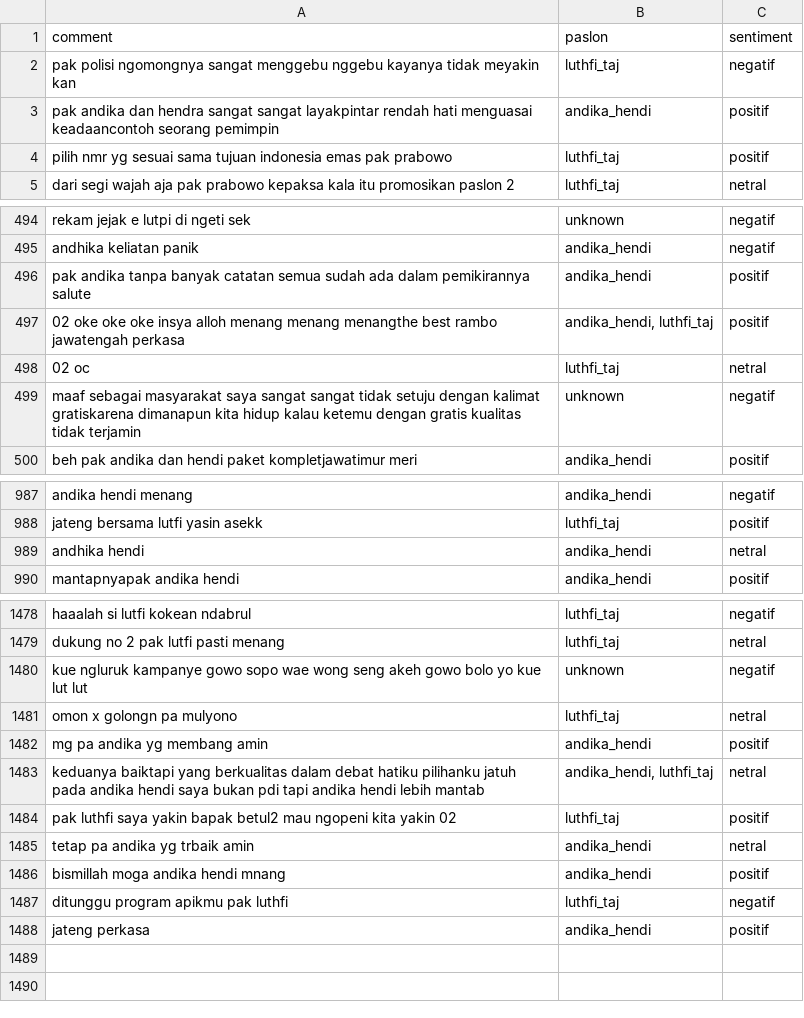
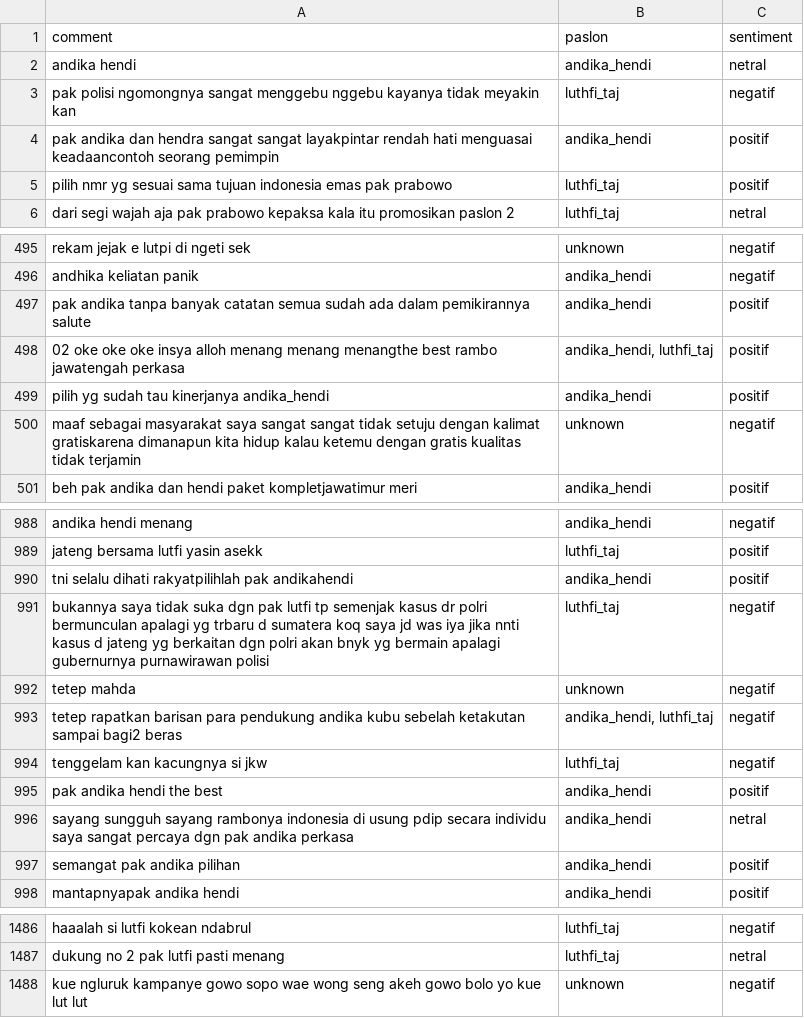
Before and after one commit to Rhisko/sentiment_analysis_youtube, a CSV file: data/outputs/dataset_with_sentiments.csv, drawn as a sheet; only a part is shown, gaps mark what is left out.

Commit message:
adding show wordcloud base on dataset after sentiment analytic

```diff
--- a/data/outputs/dataset_with_sentiments.csv
+++ b/data/outputs/dataset_with_sentiments.csv
@@ -1,2 +1,3 @@
 comment,paslon,sentiment
+andika hendi,andika_hendi,netral
 pak polisi ngomongnya sangat menggebu nggebu kayanya tidak meyakin kan,luthfi_taj,negatif
@@ -497,3 +498,3 @@ pak andika tanpa banyak catatan semua sudah ada dalam pemikirannya salute,andika
 02 oke oke oke  insya alloh menang   menang menangthe best rambo  jawatengah perkasa,"andika_hendi, luthfi_taj",positif
-02 oc,luthfi_taj,netral
+pilih yg sudah tau kinerjanya andika_hendi,andika_hendi,positif
 maaf sebagai masyarakat saya sangat sangat tidak setuju dengan kalimat gratiskarena dimanapun kita hidup kalau ketemu dengan gratis kualitas tidak terjamin,unknown,negatif
@@ -988,3 +989,10 @@ andika hendi menang,andika_hendi,negatif
 jateng bersama lutfi yasin asekk,luthfi_taj,positif
-andhika hendi,andika_hendi,netral
+tni selalu dihati rakyatpilihlah pak andikahendi,andika_hendi,positif
+bukannya saya tidak suka dgn pak lutfi tp semenjak kasus  dr polri bermunculan apalagi yg trbaru d sumatera koq saya jd was iya jika nnti kasus d jateng yg berkaitan dgn polri akan bnyk yg bermain apalagi gubernurnya purnawirawan polisi,luthfi_taj,negatif
+tetep mahda,unknown,negatif
+tetep rapatkan barisan para pendukung andika kubu sebelah ketakutan sampai bagi2 beras,"andika_hendi, luthfi_taj",negatif
+tenggelam kan kacungnya si jkw,luthfi_taj,negatif
+pak andika hendi the best,andika_hendi,positif
+sayang sungguh sayang rambonya indonesia di usung pdip secara individu saya sangat   percaya dgn pak andika perkasa,andika_hendi,netral
+semangat pak andika pilihan,andika_hendi,positif
 mantapnyapak andika hendi,andika_hendi,positif
@@ -1480,9 +1488 @@ dukung no 2 pak lutfi pasti menang,luthfi_taj,netral
 kue ngluruk kampanye gowo sopo wae  wong seng akeh gowo bolo yo kue lut lut,unknown,negatif
-omon x golongn pa mulyono,luthfi_taj,netral
-mg pa andika yg membang amin,andika_hendi,positif
-keduanya baiktapi yang berkualitas dalam debat hatiku pilihanku jatuh pada andika hendi saya bukan pdi tapi andika hendi lebih mantab,"andika_hendi, luthfi_taj",netral
-pak luthfi saya yakin bapak betul2 mau ngopeni kita yakin 02,luthfi_taj,positif
-tetap pa andika yg trbaik amin,andika_hendi,netral
-bismillah moga andika hendi mnang,andika_hendi,positif
-ditunggu program apikmu pak luthfi,luthfi_taj,negatif
-jateng perkasa,andika_hendi,positif
```
Also changed, not shown: data/processed/comments_raw_cleaned.csv, 3 other files.
